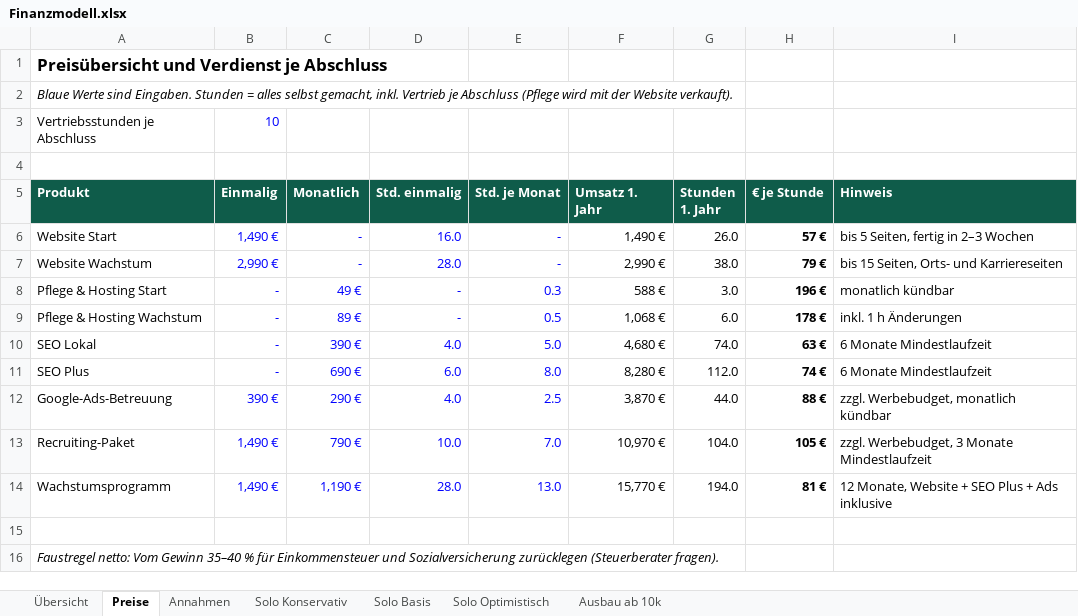
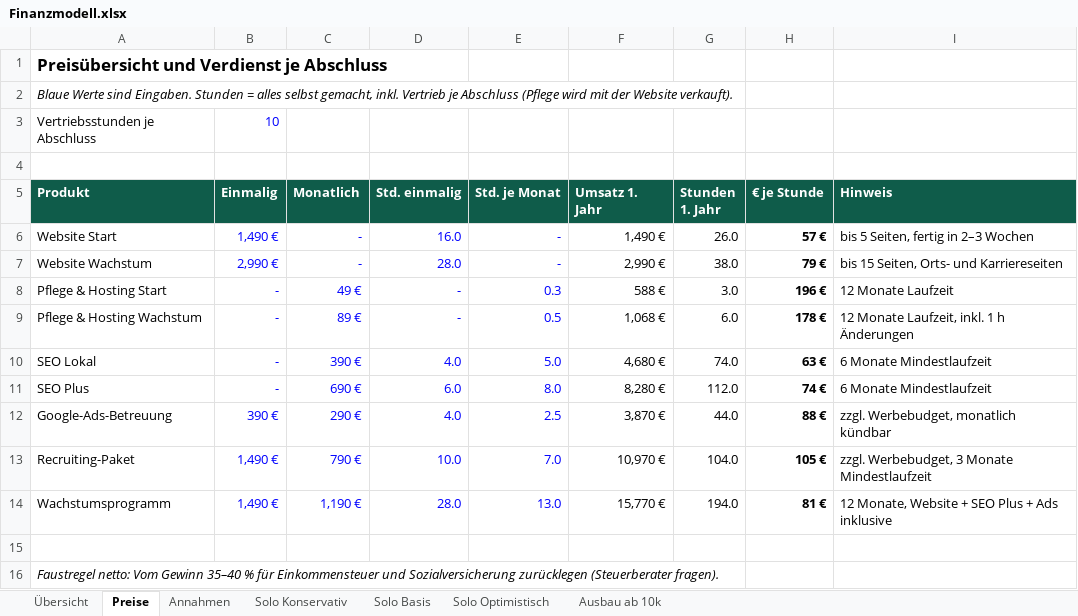
Before and after one commit to MarvGo6/Agentur, an Excel workbook: finanzen/Finanzmodell.xlsx, sheet Preise, drawn as a sheet; values as stored, in another font and other column widths than the file's, no borders; the diff names each change by its address in the sheet, - before the commit and + after, or states it on an @@ line.

```diff
--- a/finanzen/Finanzmodell.xlsx (sheet Preise)
+++ b/finanzen/Finanzmodell.xlsx (sheet Preise)
-I8 (Hinweis): monatlich kündbar
+I8 (Hinweis): 12 Monate Laufzeit
-I9 (Hinweis): inkl. 1 h Änderungen
+I9 (Hinweis): 12 Monate Laufzeit, inkl. 1 h Änderungen
```
Also changed, not shown: charts or pictures, 6 other files.
